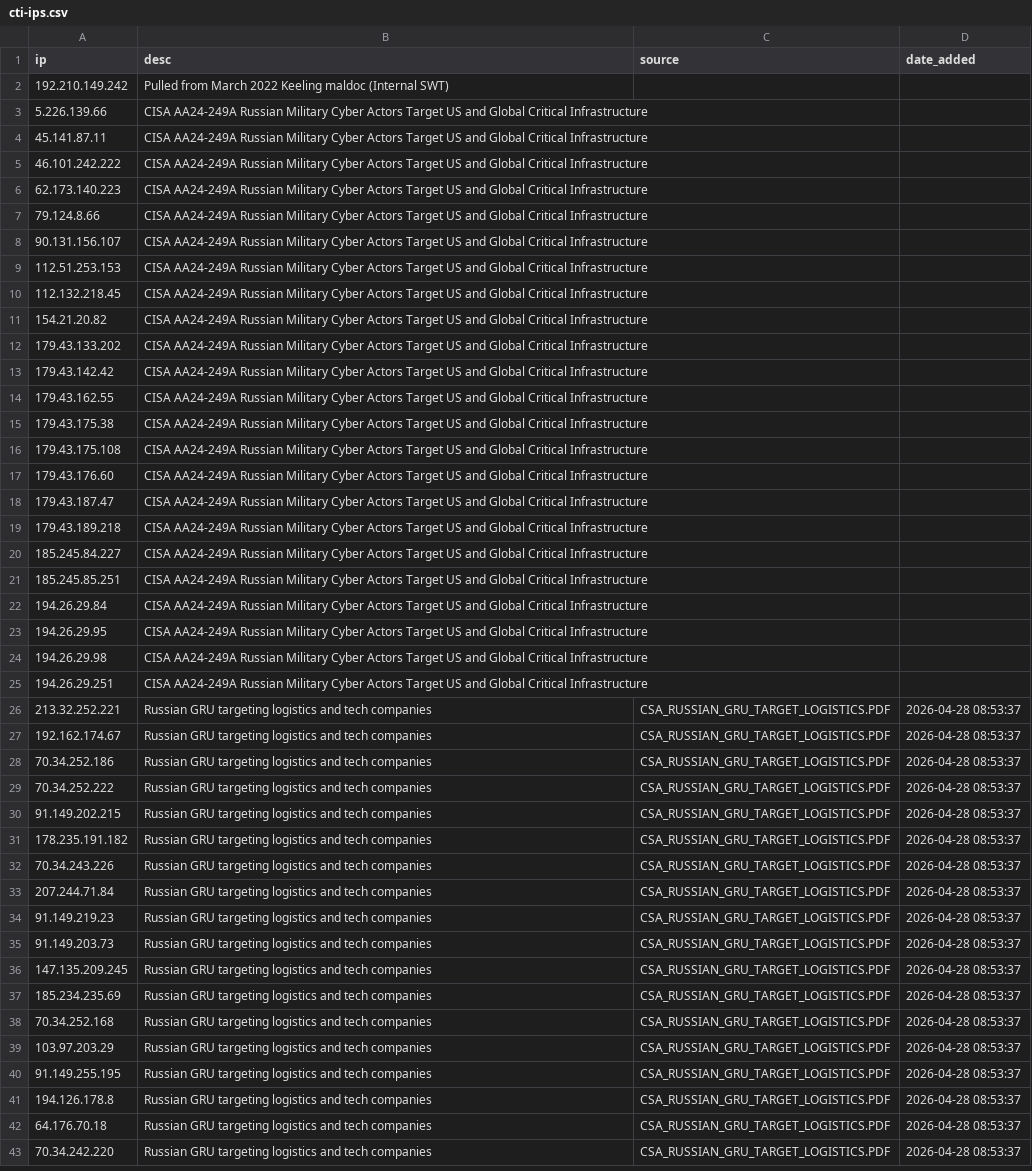
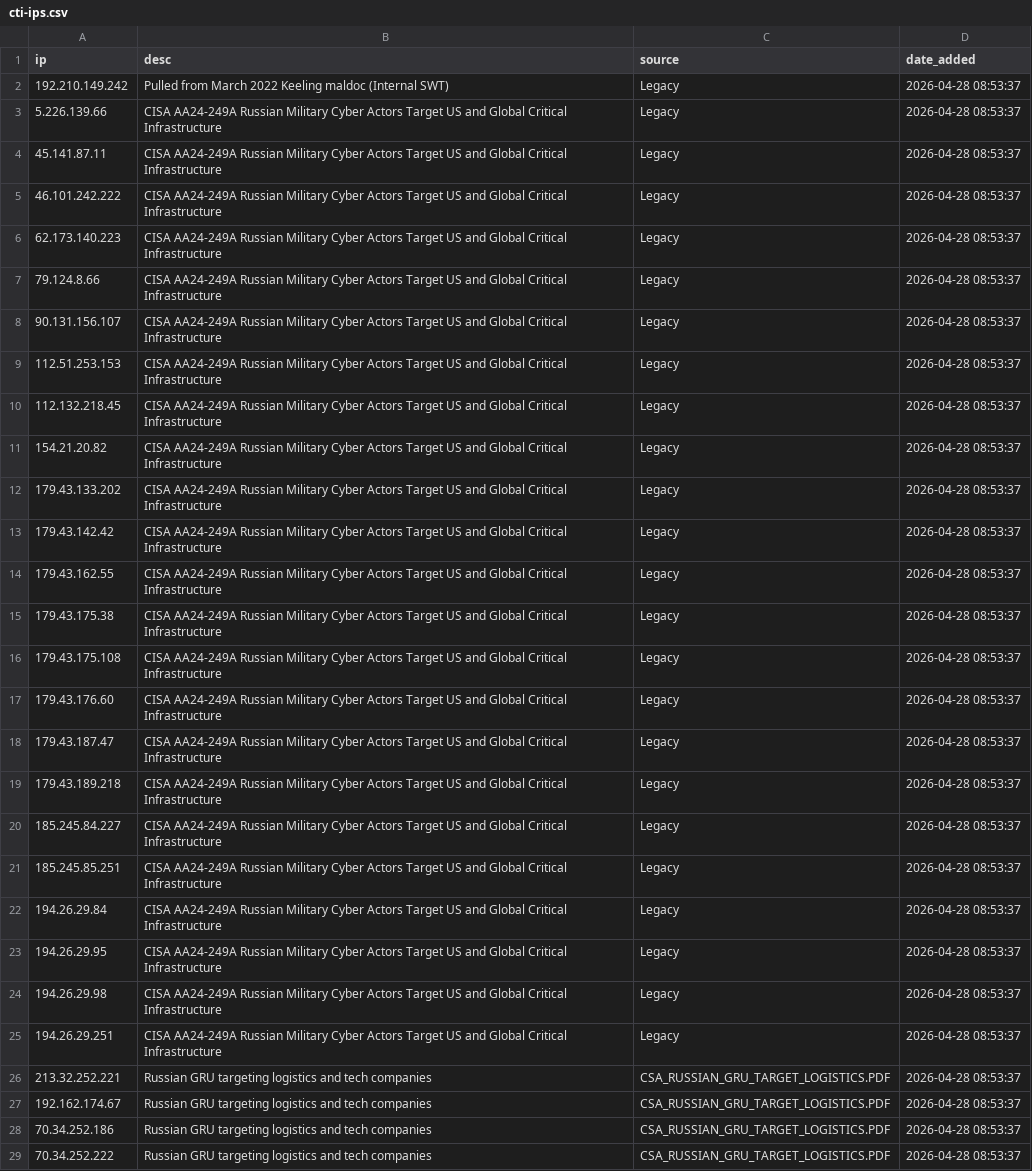
Before and after one commit to swtechpartners/localcti, a CSV file: cti-ips.csv, drawn as a sheet; only a part is shown; the shorter side is filled out with more unchanged rows; the diff names each change by its address in the sheet, - before the commit and + after, or states it on an @@ line.

Commit message:
Update cti-ips.csv

```diff
--- a/cti-ips.csv
+++ b/cti-ips.csv
-C2:C25 (source): (empty)
+C2:C25 (source): Legacy
-D2:D25 (date_added): (empty)
+D2:D25 (date_added): 2026-04-28 08:53:37
```
